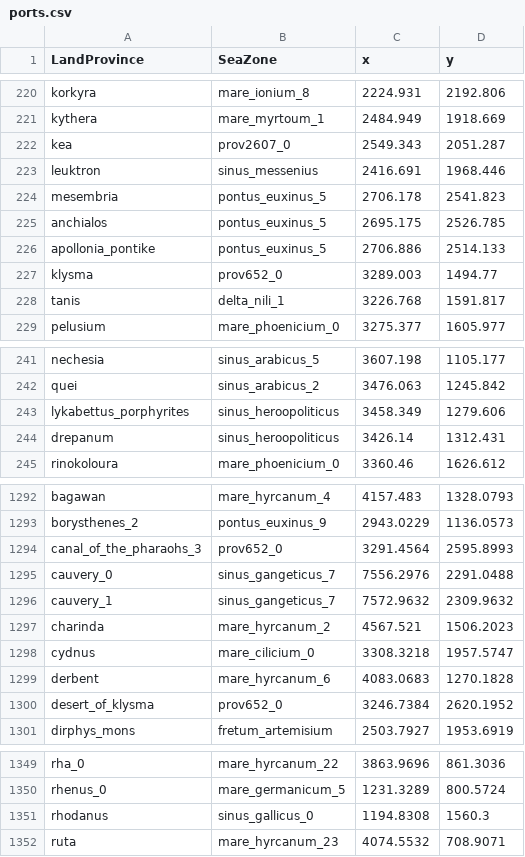
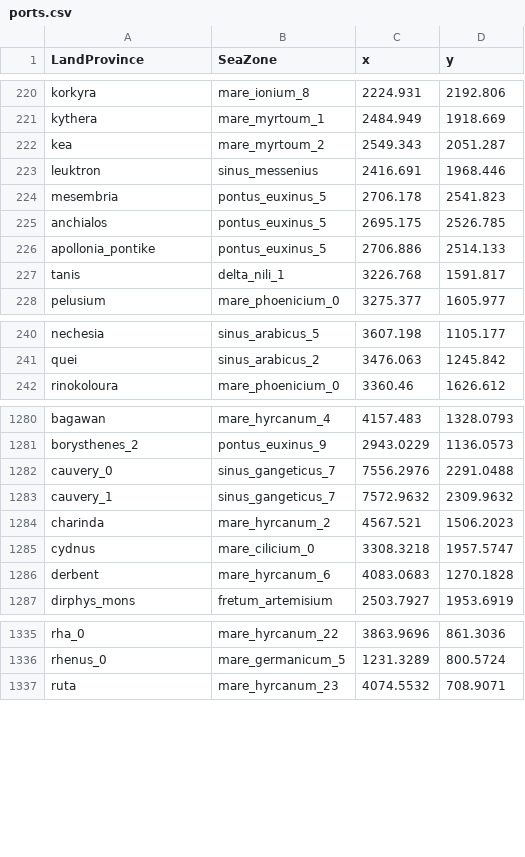
Before and after one commit to man-netcat/Imperator-Universalis, a CSV file: in_game/map_data/ports.csv, drawn as a sheet; only a part is shown, gaps mark what is left out; the diff covers the shown part only.

```diff
--- a/in_game/map_data/ports.csv
+++ b/in_game/map_data/ports.csv
@@ -221,3 +221,3 @@ korkyra;mare_ionium_8;2224.931;2192.806
 kythera;mare_myrtoum_1;2484.949;1918.669
-kea;prov2607_0;2549.343;2051.287
+kea;mare_myrtoum_2;2549.343;2051.287
 leuktron;sinus_messenius;2416.691;1968.446
@@ -226,3 +226,2 @@ anchialos;pontus_euxinus_5;2695.175;2526.785
 apollonia_pontike;pontus_euxinus_5;2706.886;2514.133
-klysma;prov652_0;3289.003;1494.77
 tanis;delta_nili_1;3226.768;1591.817
@@ -242,4 +241,2 @@ nechesia;sinus_arabicus_5;3607.198;1105.177
 quei;sinus_arabicus_2;3476.063;1245.842
-lykabettus_porphyrites;sinus_heroopoliticus;3458.349;1279.606
-drepanum;sinus_heroopoliticus;3426.14;1312.431
 rinokoloura;mare_phoenicium_0;3360.46;1626.612
@@ -1293,3 +1281,2 @@ bagawan;mare_hyrcanum_4;4157.483;1328.0793
 borysthenes_2;pontus_euxinus_9;2943.0229;1136.0573
-canal_of_the_pharaohs_3;prov652_0;3291.4564;2595.8993
 cauvery_0;sinus_gangeticus_7;7556.2976;2291.0488
@@ -1299,3 +1286,2 @@ cydnus;mare_cilicium_0;3308.3218;1957.5747
 derbent;mare_hyrcanum_6;4083.0683;1270.1828
-desert_of_klysma;prov652_0;3246.7384;2620.1952
 dirphys_mons;fretum_artemisium;2503.7927;1953.6919
@@ -1350,3 +1336,2 @@ rha_0;mare_hyrcanum_22;3863.9696;861.3036
 rhenus_0;mare_germanicum_5;1231.3289;800.5724
-rhodanus;sinus_gallicus_0;1194.8308;1560.3
 ruta;mare_hyrcanum_23;4074.5532;708.9071
```
Also changed, not shown: 2 added rows, 22 removed rows and 9 edited cells elsewhere in this file, in_game/map_data/adjacencies.csv, tools/ir_to_eu5/iu_economy_balance_report.tsv, 45 other files.
